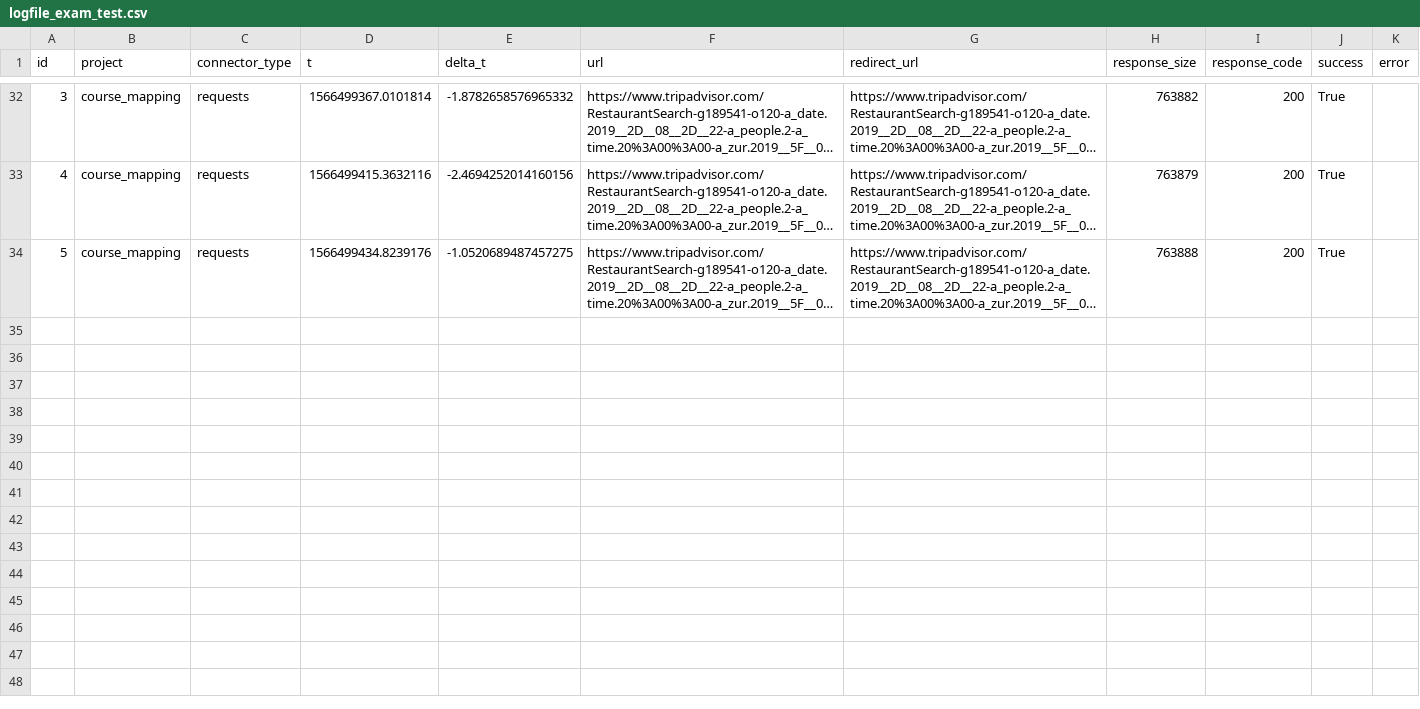
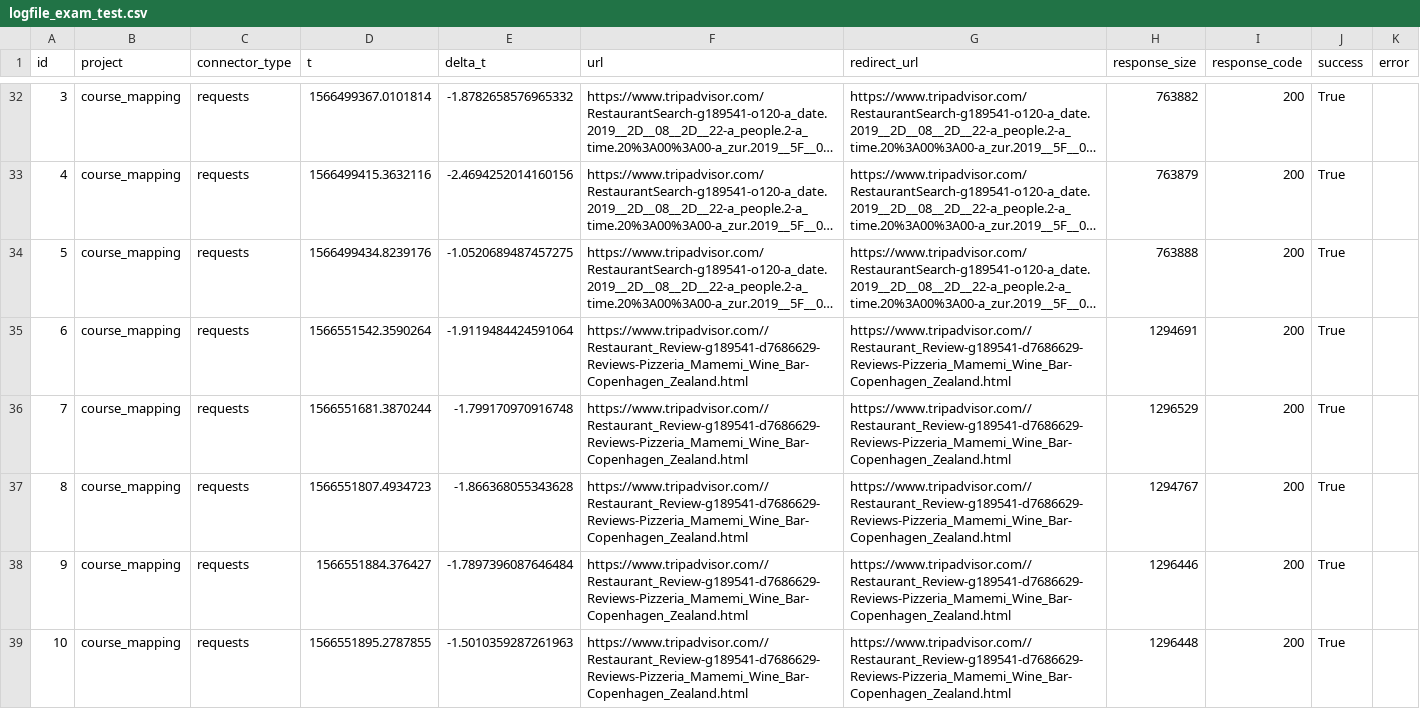
Before and after one commit to EMCK3N/SDS2019-grp20, a CSV file: logfile_exam_test.csv, drawn as a sheet; only a part is shown, gaps mark what is left out; long unchanged cells end in …; the diff names each change by its address in the sheet, - before the commit and + after, or states it on an @@ line.

```diff
--- a/logfile_exam_test.csv
+++ b/logfile_exam_test.csv
+row 35: 6 | course_mapping | requests | 1566551542.3590264 | -1.9119484424591064 | https://www.tripadvisor.com//Restaurant_Review-g189541-d7686629-Reviews-Pizzeria_Mamemi_Wine_Bar-Copenhagen_Zealand.html | https://www.tripadvisor.com//Restaurant_Review-g189541-d7686629-Reviews-Pizzeria_Mamemi_Wine_Bar-Copenhagen_Zealand.html | 1294691 | 200 | True
+row 36: 7 | course_mapping | requests | 1566551681.3870244 | -1.799170970916748 | https://www.tripadvisor.com//Restaurant_Review-g189541-d7686629-Reviews-Pizzeria_Mamemi_Wine_Bar-Copenhagen_Zealand.html | https://www.tripadvisor.com//Restaurant_Review-g189541-d7686629-Reviews-Pizzeria_Mamemi_Wine_Bar-Copenhagen_Zealand.html | 1296529 | 200 | True
+row 37: 8 | course_mapping | requests | 1566551807.4934723 | -1.866368055343628 | https://www.tripadvisor.com//Restaurant_Review-g189541-d7686629-Reviews-Pizzeria_Mamemi_Wine_Bar-Copenhagen_Zealand.html | https://www.tripadvisor.com//Restaurant_Review-g189541-d7686629-Reviews-Pizzeria_Mamemi_Wine_Bar-Copenhagen_Zealand.html | 1294767 | 200 | True
+row 38: 9 | course_mapping | requests | 1566551884.376427 | -1.7897396087646484 | https://www.tripadvisor.com//Restaurant_Review-g189541-d7686629-Reviews-Pizzeria_Mamemi_Wine_Bar-Copenhagen_Zealand.html | https://www.tripadvisor.com//Restaurant_Review-g189541-d7686629-Reviews-Pizzeria_Mamemi_Wine_Bar-Copenhagen_Zealand.html | 1296446 | 200 | True
+row 39: 10 | course_mapping | requests | 1566551895.2787855 | -1.5010359287261963 | https://www.tripadvisor.com//Restaurant_Review-g189541-d7686629-Reviews-Pizzeria_Mamemi_Wine_Bar-Copenhagen_Zealand.html | https://www.tripadvisor.com//Restaurant_Review-g189541-d7686629-Reviews-Pizzeria_Mamemi_Wine_Bar-Copenhagen_Zealand.html | 1296448 | 200 | True
```
Also changed, not shown: 1 other file.
